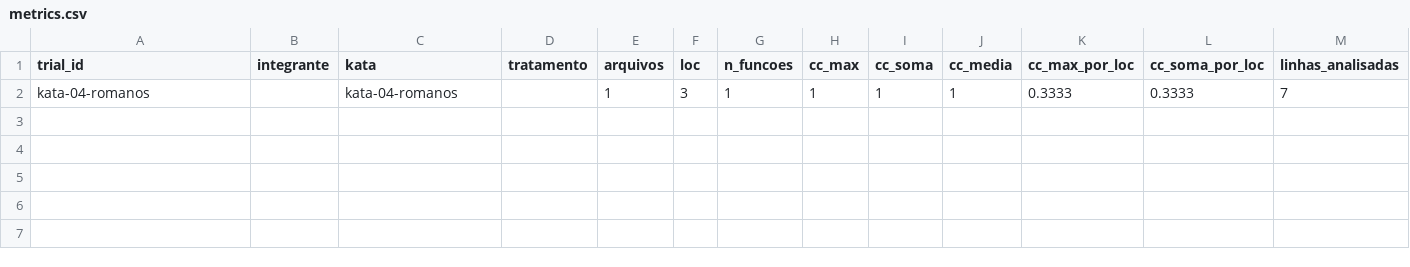
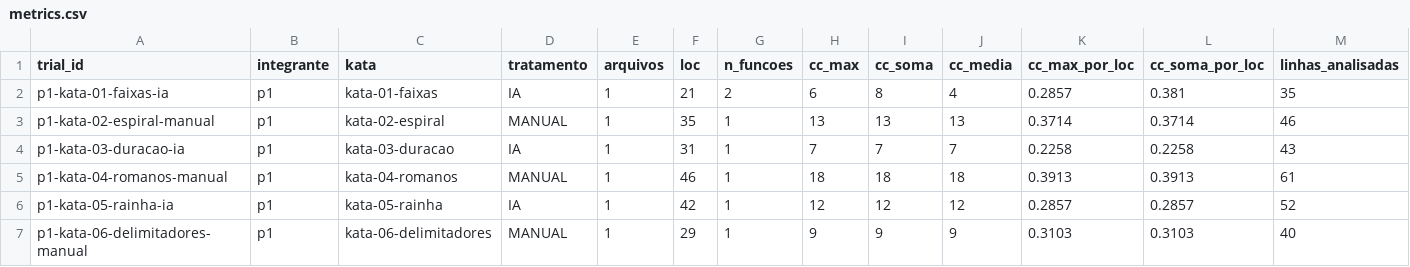
Before and after one commit to matheustitton/lab-medicao-experimentacao-6-periodo, a CSV file: lab02-katas/data/metrics.csv, drawn as a sheet; only a part is shown; removed rows and columns are numbered as before the commit, all else as after; rows hold the shown columns only; the diff names each change by its address in the sheet, - before the commit and + after, or states it on an @@ line.

```diff
--- a/lab02-katas/data/metrics.csv
+++ b/lab02-katas/data/metrics.csv
-row 2: kata-04-romanos |  | kata-04-romanos |  | 1 | 3 | 1 | 1 | 1 | 1 | 0.3333 | 0.3333 | 7
+row 2: p1-kata-01-faixas-ia | p1 | kata-01-faixas | IA | 1 | 21 | 2 | 6 | 8 | 4 | 0.2857 | 0.381 | 35
+row 3: p1-kata-02-espiral-manual | p1 | kata-02-espiral | MANUAL | 1 | 35 | 1 | 13 | 13 | 13 | 0.3714 | 0.3714 | 46
+row 4: p1-kata-03-duracao-ia | p1 | kata-03-duracao | IA | 1 | 31 | 1 | 7 | 7 | 7 | 0.2258 | 0.2258 | 43
+row 5: p1-kata-04-romanos-manual | p1 | kata-04-romanos | MANUAL | 1 | 46 | 1 | 18 | 18 | 18 | 0.3913 | 0.3913 | 61
+row 6: p1-kata-05-rainha-ia | p1 | kata-05-rainha | IA | 1 | 42 | 1 | 12 | 12 | 12 | 0.2857 | 0.2857 | 52
+row 7: p1-kata-06-delimitadores-manual | p1 | kata-06-delimitadores | MANUAL | 1 | 29 | 1 | 9 | 9 | 9 | 0.3103 | 0.3103 | 40
```
Also changed, not shown: lab02-katas/data/trials.csv, 1 other file.
